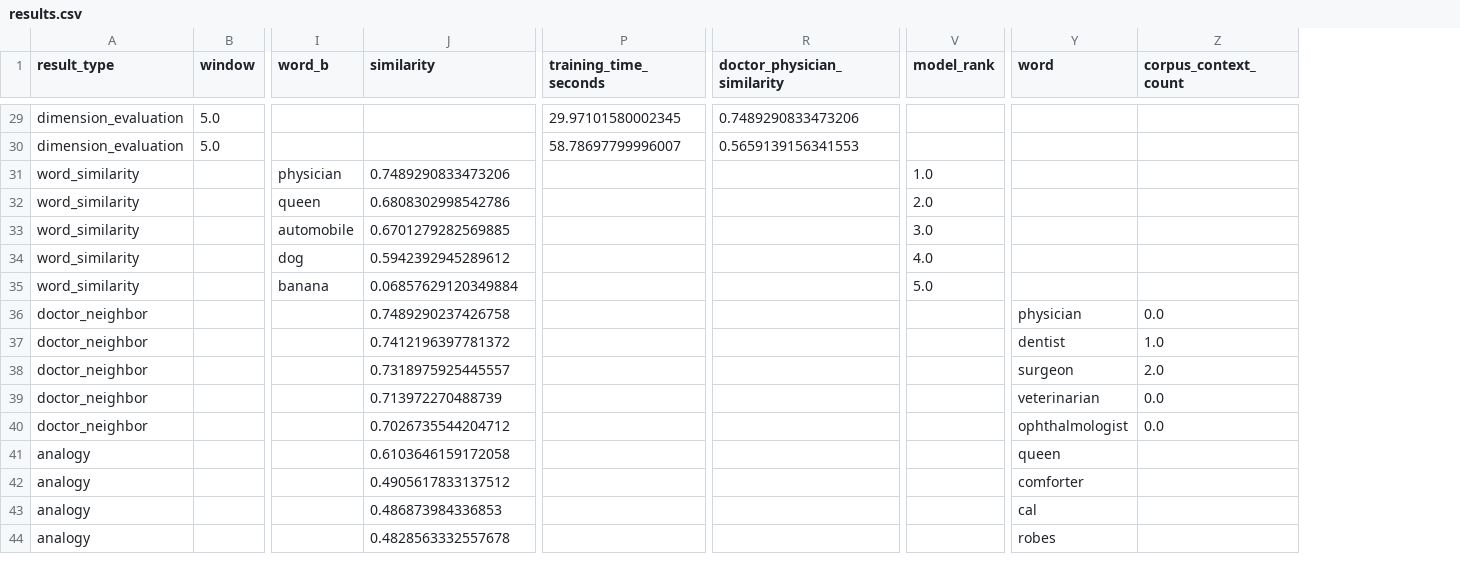
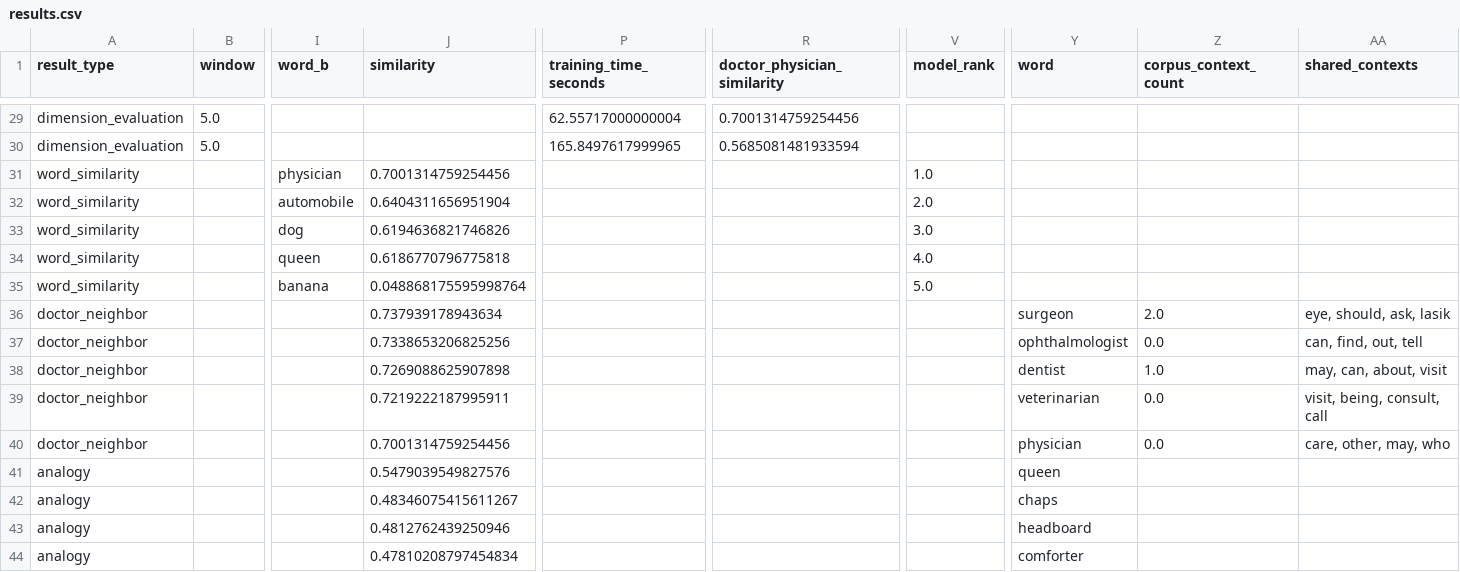
Before and after one commit to mactuongmvt/NLP-Labs, a CSV file: labs/lab03/results.csv, drawn as a sheet; only a part is shown, gaps mark what is left out; removed rows and columns are numbered as before the commit, all else as after; rows hold the shown columns only; the diff covers the shown part only; the diff names each change by its address in the sheet, - before the commit and + after, or states it on an @@ line.

```diff
--- a/labs/lab03/results.csv
+++ b/labs/lab03/results.csv
+column AA (shared_contexts), rows 36-40: eye, should, ask, lasik | can, find, out, tell | may, can, about, visit | visit, being, consult, call | care, other, may, who
-P29 (training_time_seconds): 29.97101580002345
+P29 (training_time_seconds): 62.55717000000004
-R29 (doctor_physician_similarity): 0.7489290833473206
+R29 (doctor_physician_similarity): 0.7001314759254456
-P30 (training_time_seconds): 58.78697799996007
+P30 (training_time_seconds): 165.8497617999965
-R30 (doctor_physician_similarity): 0.5659139156341553
+R30 (doctor_physician_similarity): 0.5685081481933594
-J31 (similarity): 0.7489290833473206
+J31 (similarity): 0.7001314759254456
-row 32: word_similarity |  | queen | 0.6808302998542786 |  |  | 2.0
-J32 (similarity): 0.6701279282569885
+J32 (similarity): 0.6404311656951904
-V32 (model_rank): 3.0
+V32 (model_rank): 2.0
-J33 (similarity): 0.5942392945289612
+J33 (similarity): 0.6194636821746826
-V33 (model_rank): 4.0
+V33 (model_rank): 3.0
+row 34: word_similarity |  | queen | 0.6186770796775818 |  |  | 4.0
-J35 (similarity): 0.06857629120349884
+J35 (similarity): 0.048868175595998764
-J36 (similarity): 0.7489290237426758
+J36 (similarity): 0.737939178943634
-Y36 (word): physician
+Y36 (word): surgeon
-Z36 (corpus_context_count): 0.0
+Z36 (corpus_context_count): 2.0
-J37 (similarity): 0.7412196397781372
+J37 (similarity): 0.7338653206825256
-Y37 (word): dentist
+Y37 (word): ophthalmologist
-Z37 (corpus_context_count): 1.0
+Z37 (corpus_context_count): 0.0
-J38 (similarity): 0.7318975925445557
+J38 (similarity): 0.7269088625907898
-Y38 (word): surgeon
+Y38 (word): dentist
-Z38 (corpus_context_count): 2.0
+Z38 (corpus_context_count): 1.0
-J39 (similarity): 0.713972270488739
+J39 (similarity): 0.7219222187995911
-J40 (similarity): 0.7026735544204712
+J40 (similarity): 0.7001314759254456
-Y40 (word): ophthalmologist
+Y40 (word): physician
-J41 (similarity): 0.6103646159172058
+J41 (similarity): 0.5479039549827576
-J42 (similarity): 0.4905617833137512
+J42 (similarity): 0.48346075415611267
-Y42 (word): comforter
+Y42 (word): chaps
-J43 (similarity): 0.486873984336853
+J43 (similarity): 0.4812762439250946
-Y43 (word): cal
+Y43 (word): headboard
-J44 (similarity): 0.4828563332557678
+J44 (similarity): 0.47810208797454834
-Y44 (word): robes
+Y44 (word): comforter
```
Also changed, not shown: 4 added rows, 4 removed rows and 43 edited cells elsewhere in this file, 3 other files.
